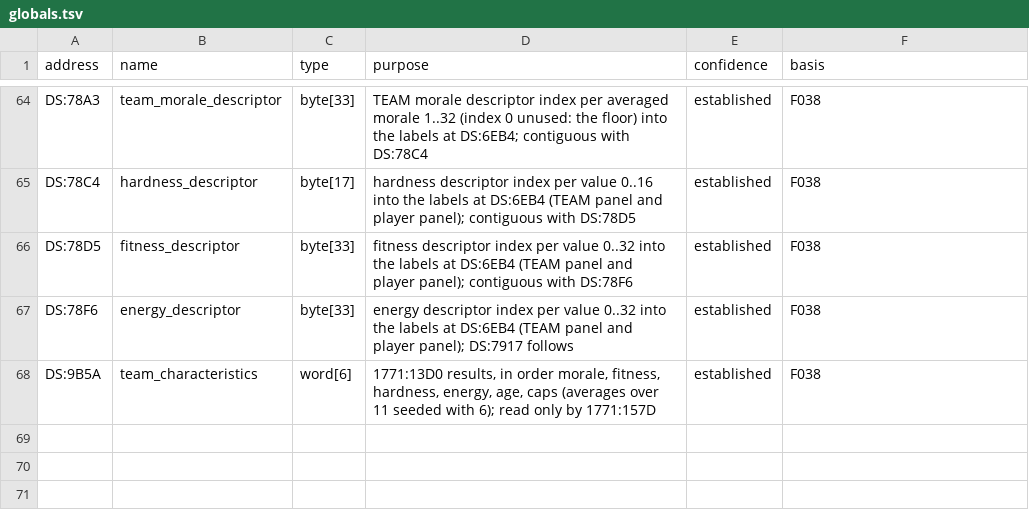
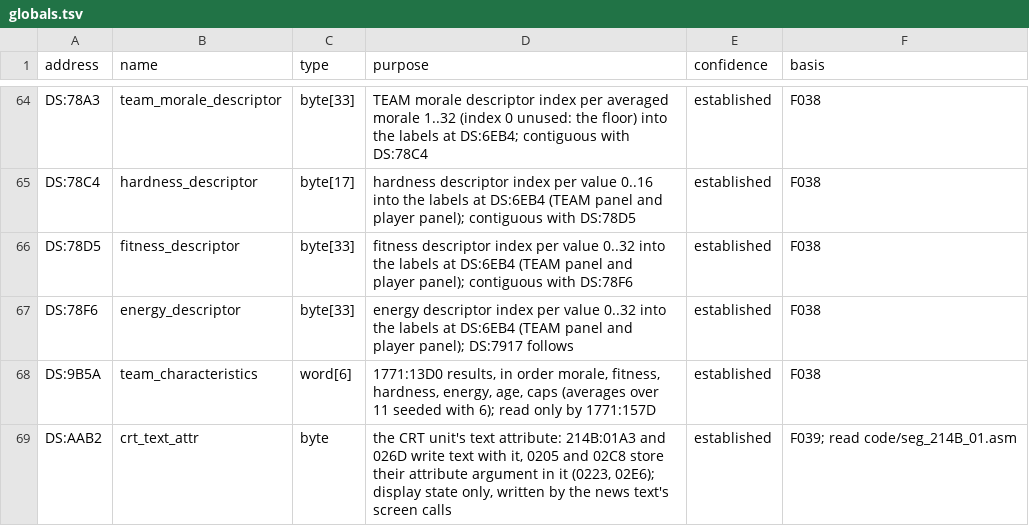
Before and after one commit to diegoami/goal2-archaeology, a TSV file: static/goal-exe/annotations/globals.tsv, drawn as a sheet; only a part is shown, gaps mark what is left out.

```diff
--- a/static/goal-exe/annotations/globals.tsv
+++ b/static/goal-exe/annotations/globals.tsv
@@ -68 +68,2 @@ DS:78F6	energy_descriptor	byte[33]	energy descriptor index per value 0..32 into
 DS:9B5A	team_characteristics	word[6]	1771:13D0 results, in order morale, fitness, hardness, energy, age, caps (averages over 11 seeded with 6); read only by 1771:157D	established	F038
+DS:AAB2	crt_text_attr	byte	the CRT unit's text attribute: 214B:01A3 and 026D write text with it, 0205 and 02C8 store their attribute argument in it (0223, 02E6); display state only, written by the news text's screen calls	established	F039; read code/seg_214B_01.asm
```
Also changed, not shown: static/goal-exe/annotations/routines.tsv, static/goal-exe/named/index.tsv, 12 other files.
